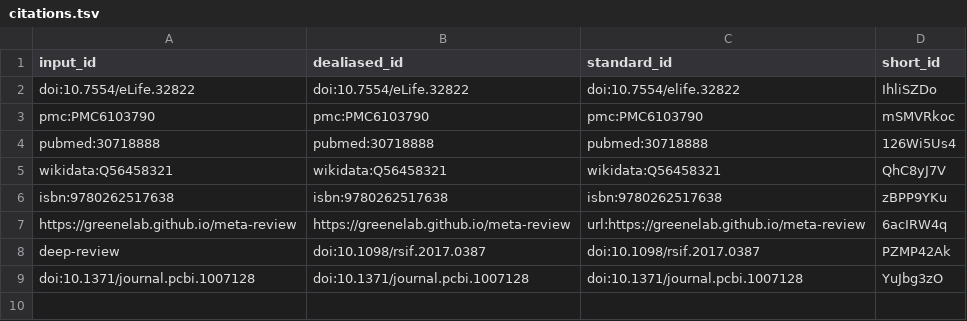
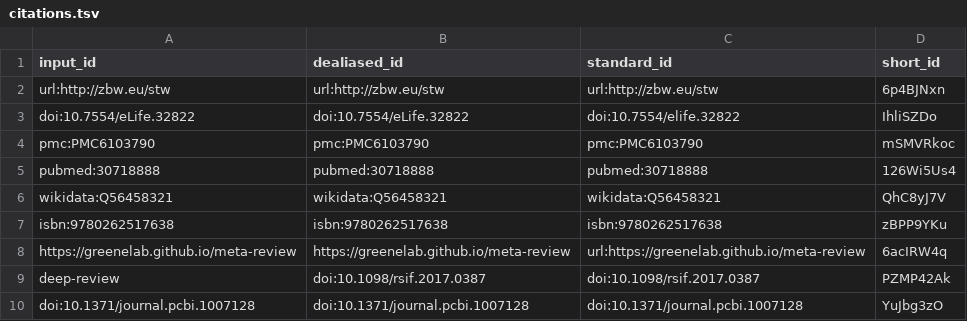
Before and after one commit to jneubert/stw-article-ko, a TSV file: citations.tsv, drawn as a sheet.

Commit message:
Update 01.abstract.md [ci skip]
This build is based on
https://github.com/jneubert/stw-article-ko/commit/d622ede62fc3c79c580ed463396b2036882278e0.

This commit was created by the following CI build and job:
https://github.com/jneubert/stw-article-ko/commit/d622ede62fc3c79c580ed463396b2036882278e0/checks
https://github.com/jneubert/stw-article-ko/runs/145889298

```diff
--- a/citations.tsv
+++ b/citations.tsv
@@ -1,2 +1,3 @@
 input_id	dealiased_id	standard_id	short_id
+url:http://zbw.eu/stw	url:http://zbw.eu/stw	url:http://zbw.eu/stw	6p4BJNxn
 doi:10.7554/eLife.32822	doi:10.7554/eLife.32822	doi:10.7554/elife.32822	IhliSZDo
```
Also changed, not shown: 6 other files.
